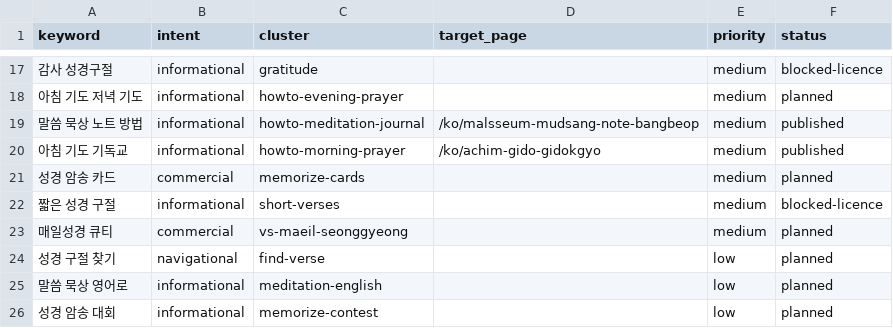
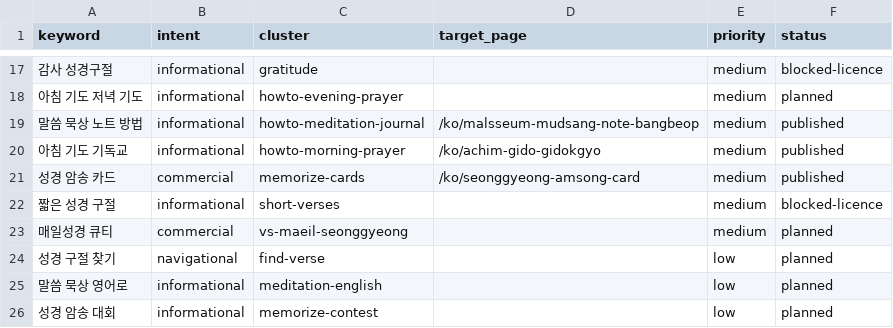
Before and after one commit to whoiskenneth-beep/bibleversealarm-site, a CSV file: seo/keywords/ko.csv, drawn as a sheet; only a part is shown, gaps mark what is left out.

```diff
--- a/seo/keywords/ko.csv
+++ b/seo/keywords/ko.csv
@@ -20,3 +20,3 @@ keyword,intent,cluster,target_page,priority,status
 아침 기도 기독교,informational,howto-morning-prayer,/ko/achim-gido-gidokgyo,medium,published
-성경 암송 카드,commercial,memorize-cards,,medium,planned
+성경 암송 카드,commercial,memorize-cards,/ko/seonggyeong-amsong-card,medium,published
 짧은 성경 구절,informational,short-verses,,medium,blocked-licence
```
Also changed, not shown: geo/questions.csv, seo/keywords/zh.csv, 4 other files.
